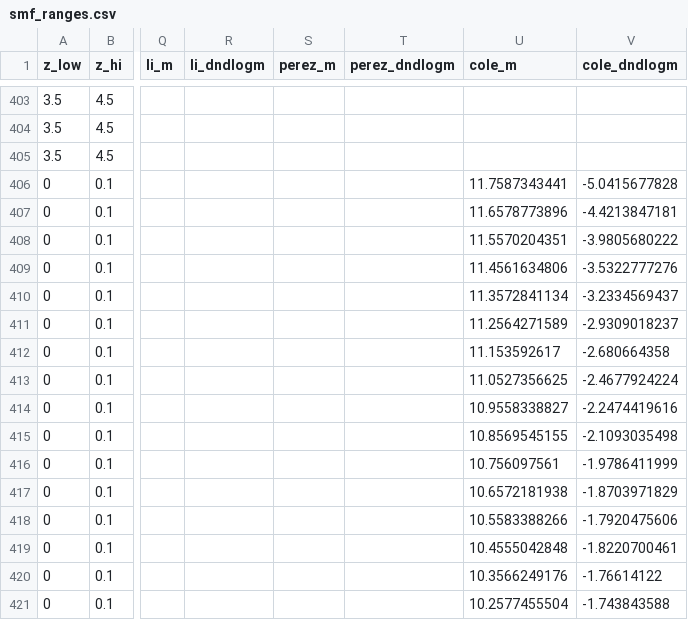
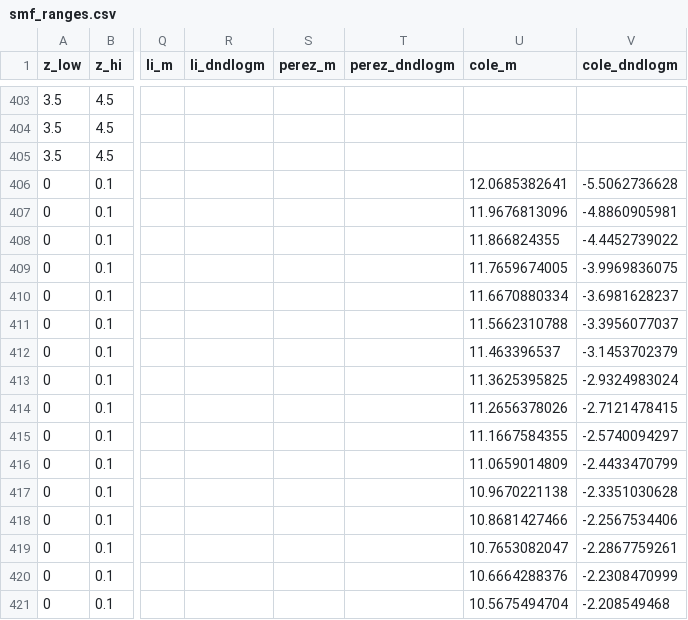
Before and after one commit to patricks1/mergers, a CSV file: data/smf_ranges.csv, drawn as a sheet; only a part is shown, gaps mark what is left out; the diff covers the shown part only; the diff names each change by its address in the sheet, - before the commit and + after, or states it on an @@ line.

```diff
--- a/data/smf_ranges.csv
+++ b/data/smf_ranges.csv
-U406 (cole_m): 11.7587343441
+U406 (cole_m): 12.0685382641
-V406 (cole_dndlogm): -5.0415677828
+V406 (cole_dndlogm): -5.5062736628
-U407 (cole_m): 11.6578773896
+U407 (cole_m): 11.9676813096
-V407 (cole_dndlogm): -4.4213847181
+V407 (cole_dndlogm): -4.8860905981
-U408 (cole_m): 11.5570204351
+U408 (cole_m): 11.866824355
-V408 (cole_dndlogm): -3.9805680222
+V408 (cole_dndlogm): -4.4452739022
-U409 (cole_m): 11.4561634806
+U409 (cole_m): 11.7659674005
-V409 (cole_dndlogm): -3.5322777276
+V409 (cole_dndlogm): -3.9969836075
-U410 (cole_m): 11.3572841134
+U410 (cole_m): 11.6670880334
-V410 (cole_dndlogm): -3.2334569437
+V410 (cole_dndlogm): -3.6981628237
-U411 (cole_m): 11.2564271589
+U411 (cole_m): 11.5662310788
-V411 (cole_dndlogm): -2.9309018237
+V411 (cole_dndlogm): -3.3956077037
-U412 (cole_m): 11.153592617
+U412 (cole_m): 11.463396537
-V412 (cole_dndlogm): -2.680664358
+V412 (cole_dndlogm): -3.1453702379
-U413 (cole_m): 11.0527356625
+U413 (cole_m): 11.3625395825
-V413 (cole_dndlogm): -2.4677924224
+V413 (cole_dndlogm): -2.9324983024
-U414 (cole_m): 10.9558338827
+U414 (cole_m): 11.2656378026
-V414 (cole_dndlogm): -2.2474419616
+V414 (cole_dndlogm): -2.7121478415
-U415 (cole_m): 10.8569545155
+U415 (cole_m): 11.1667584355
-V415 (cole_dndlogm): -2.1093035498
+V415 (cole_dndlogm): -2.5740094297
-U416 (cole_m): 10.756097561
+U416 (cole_m): 11.0659014809
-V416 (cole_dndlogm): -1.9786411999
+V416 (cole_dndlogm): -2.4433470799
-U417 (cole_m): 10.6572181938
+U417 (cole_m): 10.9670221138
-V417 (cole_dndlogm): -1.8703971829
+V417 (cole_dndlogm): -2.3351030628
-U418 (cole_m): 10.5583388266
+U418 (cole_m): 10.8681427466
-V418 (cole_dndlogm): -1.7920475606
+V418 (cole_dndlogm): -2.2567534406
-U419 (cole_m): 10.4555042848
+U419 (cole_m): 10.7653082047
-V419 (cole_dndlogm): -1.8220700461
+V419 (cole_dndlogm): -2.2867759261
-U420 (cole_m): 10.3566249176
+U420 (cole_m): 10.6664288376
-V420 (cole_dndlogm): -1.76614122
+V420 (cole_dndlogm): -2.2308470999
-U421 (cole_m): 10.2577455504
+U421 (cole_m): 10.5675494704
-V421 (cole_dndlogm): -1.743843588
+V421 (cole_dndlogm): -2.208549468
```
Also changed, not shown: 24 edited cells elsewhere in this file.
